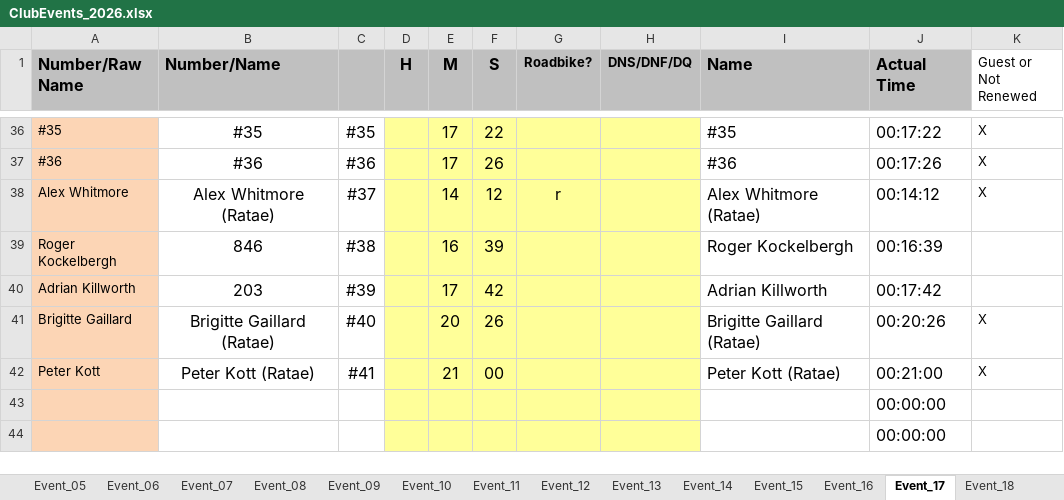
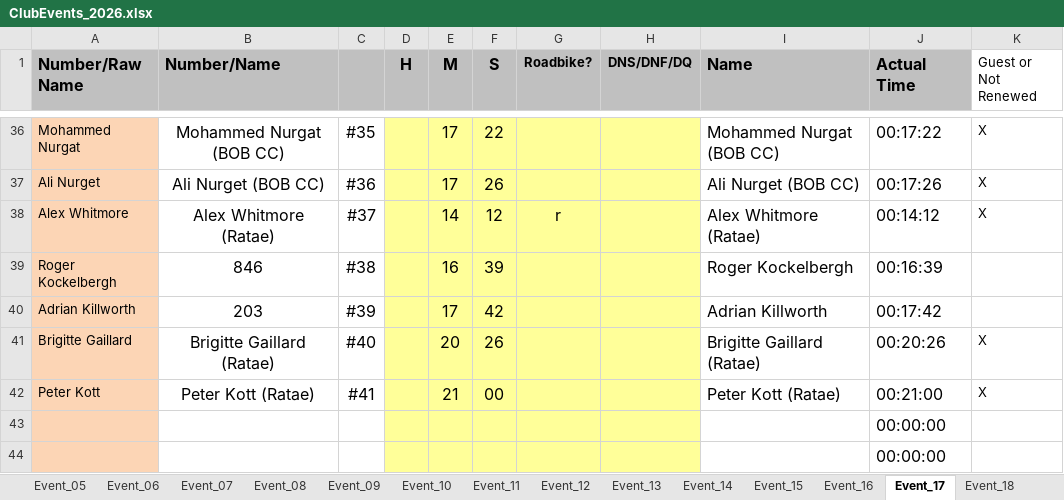
Before and after one commit to WellandValleyCC/WellandValleyCC.github.io, an Excel workbook: data/ClubEvents_2026.xlsx, sheet Event_17, drawn as a sheet; only a part is shown, gaps mark what is left out; values as stored, in another font and other column widths than the file's, no borders; conditional formats not drawn; the diff covers the shown part only; the diff names each change by its address in the sheet, - before the commit and + after, or states it on an @@ line.

Commit message:
Event 17 - riders #25 to #36
Still missing Road bike vs TT bike info for all except one (Aubrey)

```diff
--- a/data/ClubEvents_2026.xlsx (sheet Event_17)
+++ b/data/ClubEvents_2026.xlsx (sheet Event_17)
-A36 (Number/Raw Name): #35
+A36 (Number/Raw Name): Mohammed Nurgat
-B36 (Number/Name): #35
+B36 (Number/Name): Mohammed Nurgat (BOB CC)
-I36 (Name): #35
+I36 (Name): Mohammed Nurgat (BOB CC)
-A37 (Number/Raw Name): #36
+A37 (Number/Raw Name): Ali Nurget
-B37 (Number/Name): #36
+B37 (Number/Name): Ali Nurget (BOB CC)
-I37 (Name): #36
+I37 (Name): Ali Nurget (BOB CC)
```
Also changed, not shown: 2 added rows, 2 removed rows and 29 edited cells elsewhere in this sheet, sheet RoundRobinRiders, formulas that keep their value.
